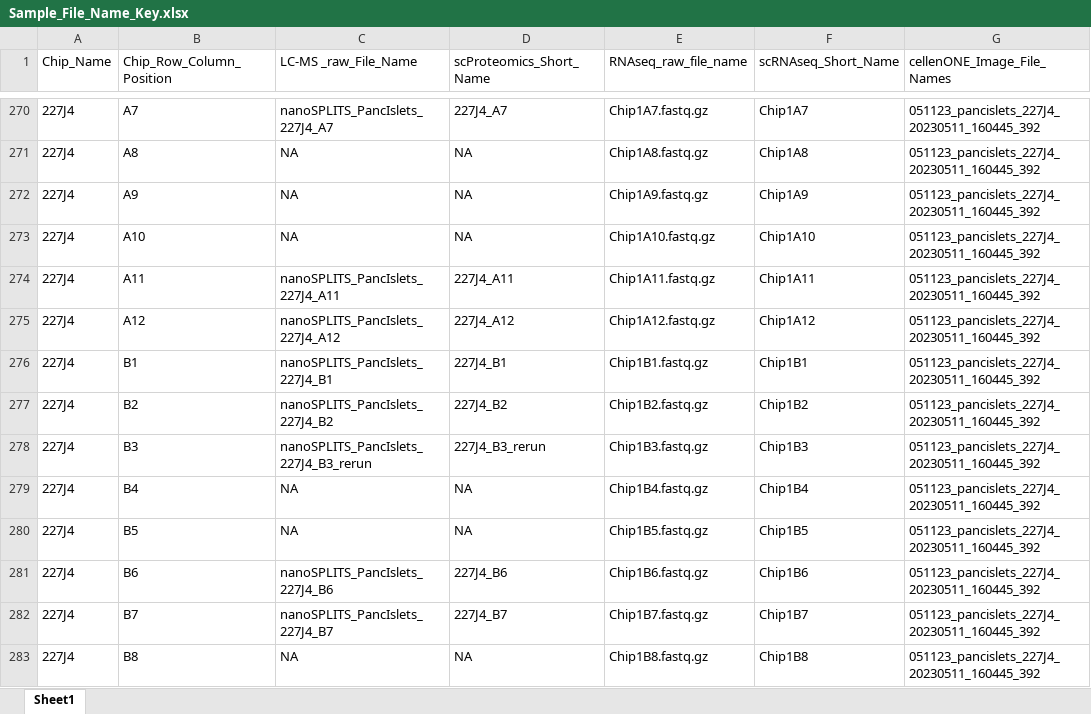
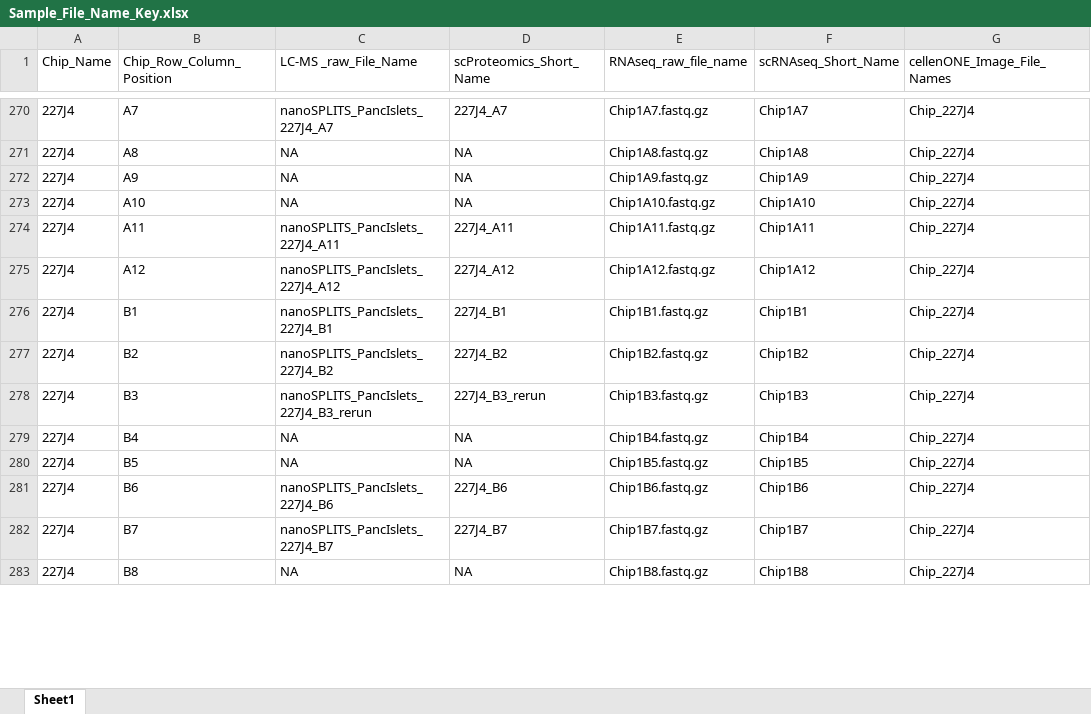
Before and after one commit to Cajun-data/nanoSPLITS, an Excel workbook: Metadata/Sample_File_Name_Key.xlsx, sheet Sheet1, drawn as a sheet; only a part is shown, gaps mark what is left out; values as stored, in another font and other column widths than the file's, no borders; the diff covers the shown part only; the diff names each change by its address in the sheet, - before the commit and + after, or states it on an @@ line.

```diff
--- a/Metadata/Sample_File_Name_Key.xlsx (sheet Sheet1)
+++ b/Metadata/Sample_File_Name_Key.xlsx (sheet Sheet1)
-G270:G283 (cellenONE_Image_File_Names): 051123_pancislets_227J4_20230511_160445_392
+G270:G283 (cellenONE_Image_File_Names): Chip_227J4
```
Also changed, not shown: 184 edited cells elsewhere in this sheet.
